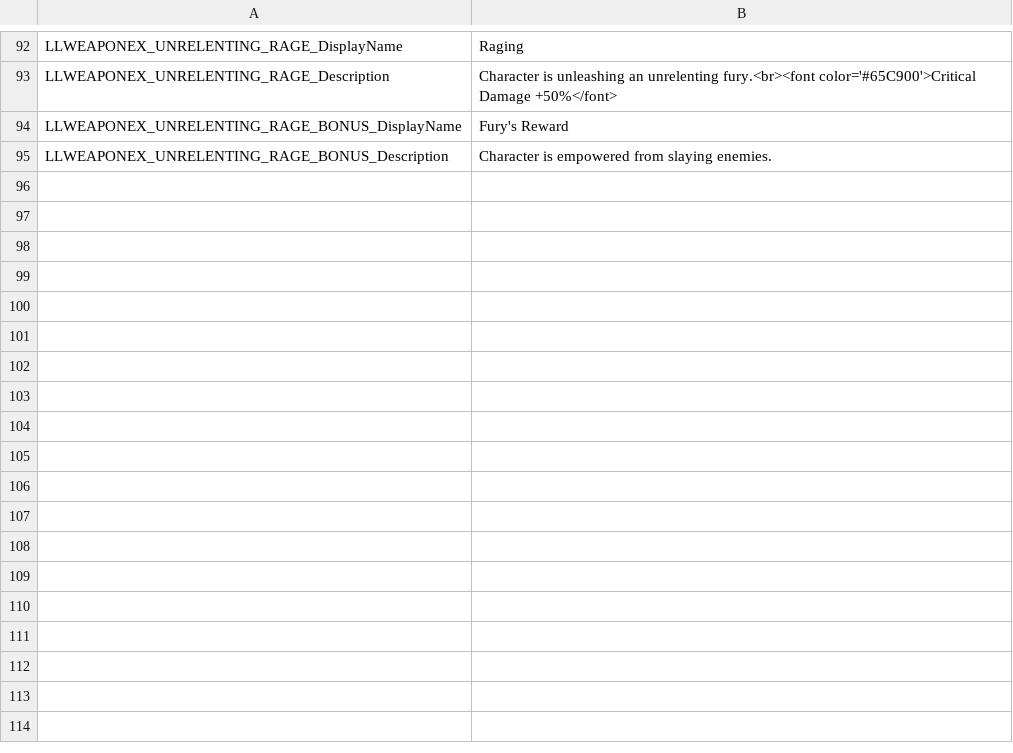
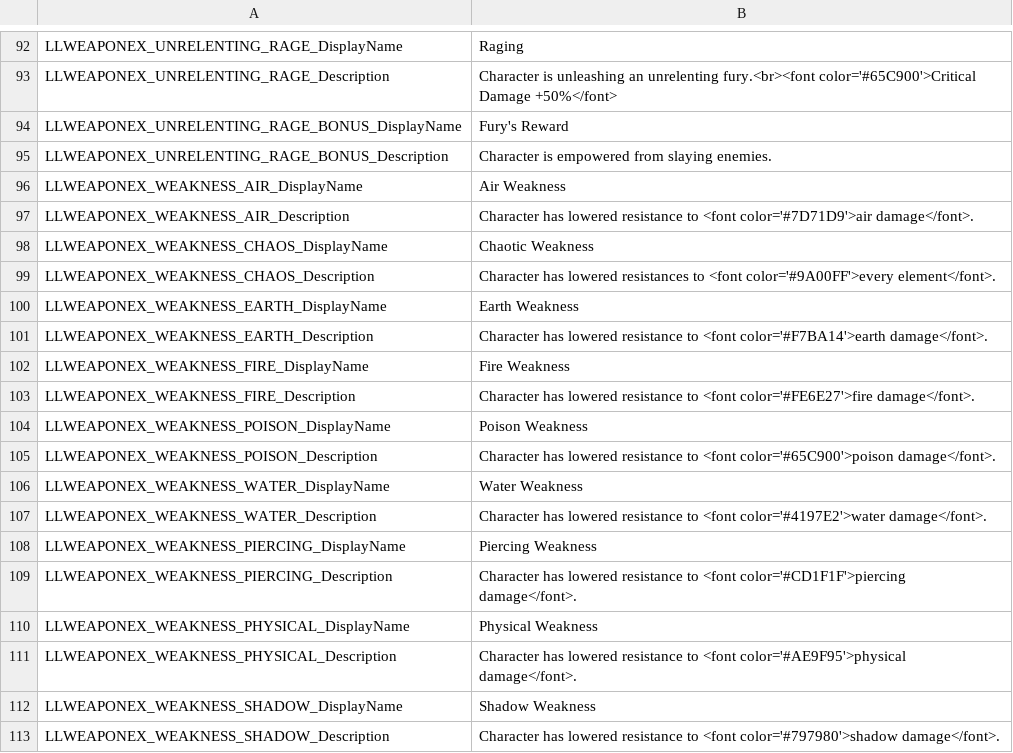
Before and after one commit to LaughingLeader-DOS2-Mods/WeaponExpansion, a TSV file: LocalKeys/LLWEAPONEX_Statuses.tsv, drawn as a sheet; only a part is shown, gaps mark what is left out; the diff names each change by its address in the sheet, - before the commit and + after, or states it on an @@ line.

Commit message:
Renamed flask weakness statuses to more general names

```diff
--- a/LocalKeys/LLWEAPONEX_Statuses.tsv
+++ b/LocalKeys/LLWEAPONEX_Statuses.tsv
+row 96: LLWEAPONEX_WEAKNESS_AIR_DisplayName | Air Weakness
+row 97: LLWEAPONEX_WEAKNESS_AIR_Description | Character has lowered resistance to <font color='#7D71D9'>air damage</font>.
+row 98: LLWEAPONEX_WEAKNESS_CHAOS_DisplayName | Chaotic Weakness
+row 99: LLWEAPONEX_WEAKNESS_CHAOS_Description | Character has lowered resistances to <font color='#9A00FF'>every element</font>.
+row 100: LLWEAPONEX_WEAKNESS_EARTH_DisplayName | Earth Weakness
+row 101: LLWEAPONEX_WEAKNESS_EARTH_Description | Character has lowered resistance to <font color='#F7BA14'>earth damage</font>.
+row 102: LLWEAPONEX_WEAKNESS_FIRE_DisplayName | Fire Weakness
+row 103: LLWEAPONEX_WEAKNESS_FIRE_Description | Character has lowered resistance to <font color='#FE6E27'>fire damage</font>.
+row 104: LLWEAPONEX_WEAKNESS_POISON_DisplayName | Poison Weakness
+row 105: LLWEAPONEX_WEAKNESS_POISON_Description | Character has lowered resistance to <font color='#65C900'>poison damage</font>.
+row 106: LLWEAPONEX_WEAKNESS_WATER_DisplayName | Water Weakness
+row 107: LLWEAPONEX_WEAKNESS_WATER_Description | Character has lowered resistance to <font color='#4197E2'>water damage</font>.
+row 108: LLWEAPONEX_WEAKNESS_PIERCING_DisplayName | Piercing Weakness
+row 109: LLWEAPONEX_WEAKNESS_PIERCING_Description | Character has lowered resistance to <font color='#CD1F1F'>piercing damage</font>.
+row 110: LLWEAPONEX_WEAKNESS_PHYSICAL_DisplayName | Physical Weakness
+row 111: LLWEAPONEX_WEAKNESS_PHYSICAL_Description | Character has lowered resistance to <font color='#AE9F95'>physical damage</font>.
+row 112: LLWEAPONEX_WEAKNESS_SHADOW_DisplayName | Shadow Weakness
+row 113: LLWEAPONEX_WEAKNESS_SHADOW_Description | Character has lowered resistance to <font color='#797980'>shadow damage</font>.
```
Also changed, not shown: LocalKeys/LLWEAPONEX_Potions.tsv, LocalKeys/LLWEAPONEX_Potions_Throwing.tsv, 4 other files.
